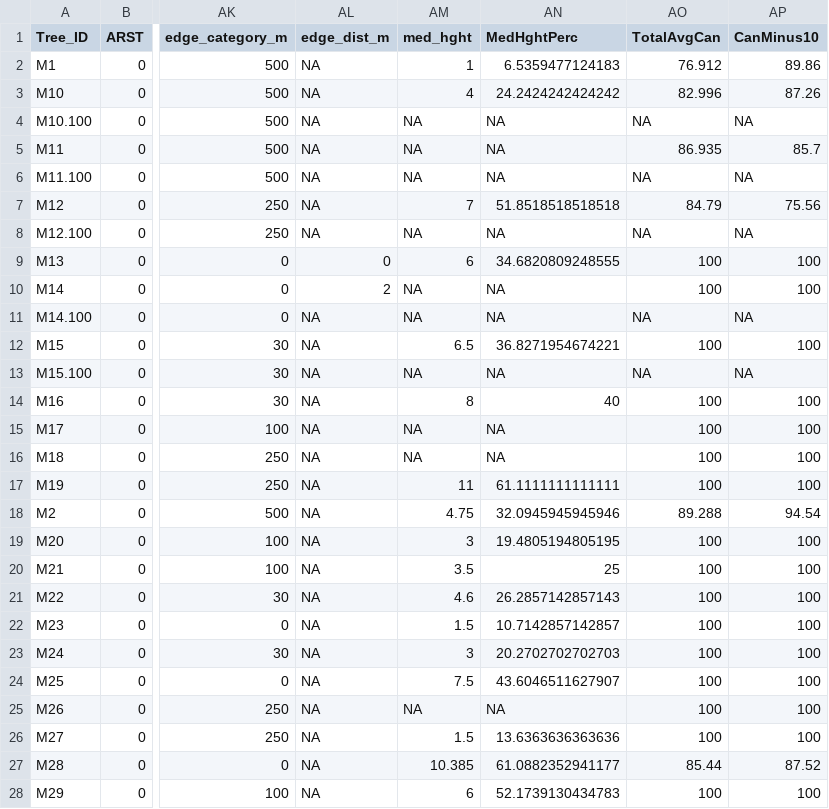
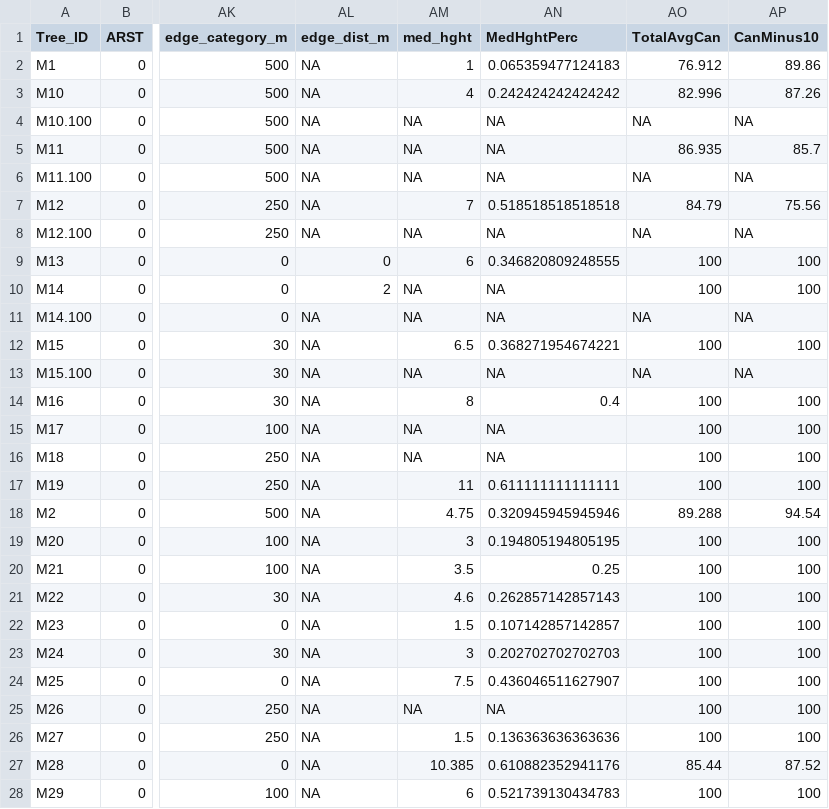
Before and after one commit to JBorden123/ASF, a CSV file: clean_data/MetaAllM.csv, drawn as a sheet; only a part is shown, gaps mark what is left out; the diff covers the shown part only; the diff names each change by its address in the sheet, - before the commit and + after, or states it on an @@ line.

```diff
--- a/clean_data/MetaAllM.csv
+++ b/clean_data/MetaAllM.csv
-AN2 (MedHghtPerc): 6.5359477124183
+AN2 (MedHghtPerc): 0.065359477124183
-AN3 (MedHghtPerc): 24.2424242424242
+AN3 (MedHghtPerc): 0.242424242424242
-AN7 (MedHghtPerc): 51.8518518518518
+AN7 (MedHghtPerc): 0.518518518518518
-AN9 (MedHghtPerc): 34.6820809248555
+AN9 (MedHghtPerc): 0.346820809248555
-AN12 (MedHghtPerc): 36.8271954674221
+AN12 (MedHghtPerc): 0.368271954674221
-AN14 (MedHghtPerc): 40
+AN14 (MedHghtPerc): 0.4
-AN17 (MedHghtPerc): 61.1111111111111
+AN17 (MedHghtPerc): 0.611111111111111
-AN18 (MedHghtPerc): 32.0945945945946
+AN18 (MedHghtPerc): 0.320945945945946
-AN19 (MedHghtPerc): 19.4805194805195
+AN19 (MedHghtPerc): 0.194805194805195
-AN20 (MedHghtPerc): 25
+AN20 (MedHghtPerc): 0.25
-AN21 (MedHghtPerc): 26.2857142857143
+AN21 (MedHghtPerc): 0.262857142857143
-AN22 (MedHghtPerc): 10.7142857142857
+AN22 (MedHghtPerc): 0.107142857142857
-AN23 (MedHghtPerc): 20.2702702702703
+AN23 (MedHghtPerc): 0.202702702702703
-AN24 (MedHghtPerc): 43.6046511627907
+AN24 (MedHghtPerc): 0.436046511627907
-AN26 (MedHghtPerc): 13.6363636363636
+AN26 (MedHghtPerc): 0.136363636363636
-AN27 (MedHghtPerc): 61.0882352941177
+AN27 (MedHghtPerc): 0.610882352941176
-AN28 (MedHghtPerc): 52.1739130434783
+AN28 (MedHghtPerc): 0.521739130434783
```
Also changed, not shown: 7 edited cells elsewhere in this file, clean_data/MetaAll.csv, clean_data/MetaAllBR.csv, 6 other files.
